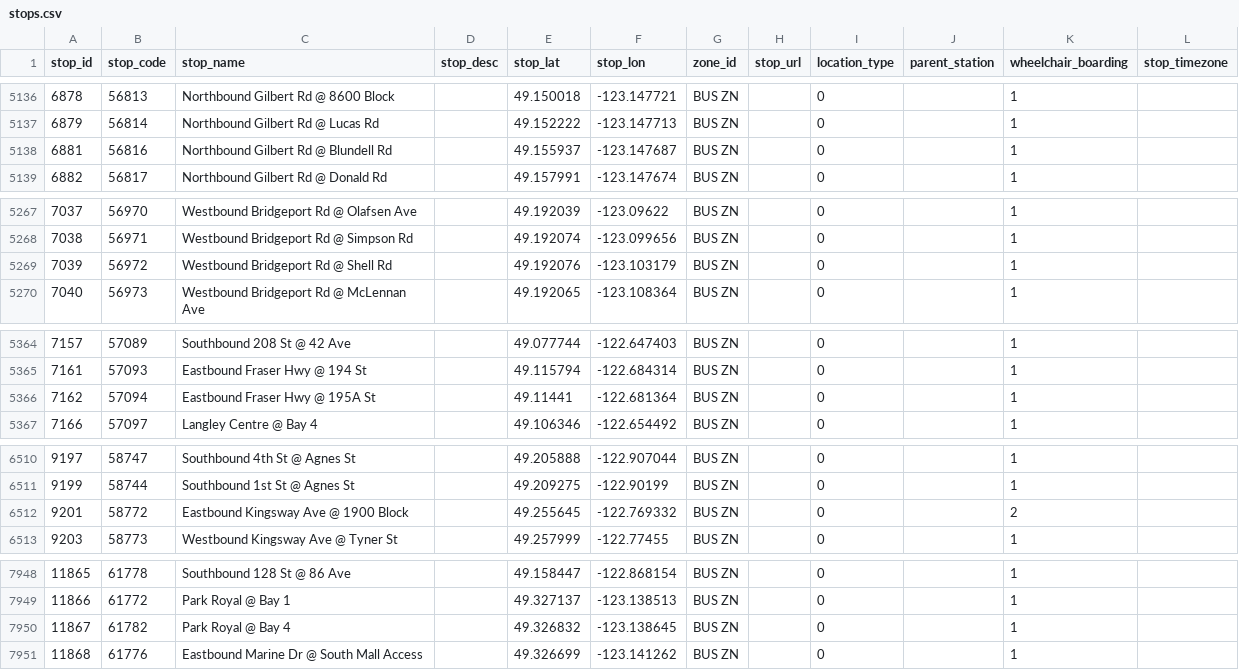
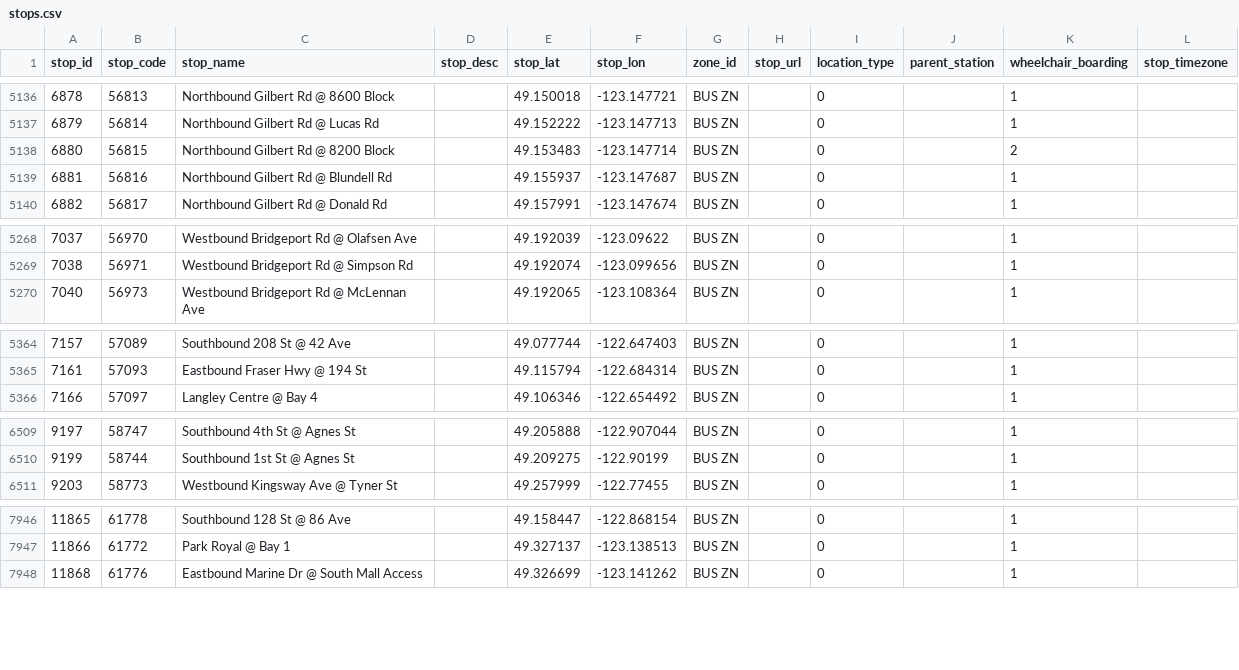
Before and after one commit to carsonyl/translink-derived-datasets, a CSV file: datasets/stops.csv, drawn as a sheet; only a part is shown, gaps mark what is left out; the diff covers the shown part only.

```diff
--- a/datasets/stops.csv
+++ b/datasets/stops.csv
@@ -5137,2 +5137,3 @@ stop_id,stop_code,stop_name,stop_desc,stop_lat,stop_lon,zone_id,stop_url,locatio
 6879,56814,Northbound Gilbert Rd @ Lucas Rd,,49.152222,-123.147713,BUS ZN,,0,,1,
+6880,56815,Northbound Gilbert Rd @ 8200 Block,,49.153483,-123.147714,BUS ZN,,0,,2,
 6881,56816,Northbound Gilbert Rd @ Blundell Rd,,49.155937,-123.147687,BUS ZN,,0,,1,
@@ -5268,3 +5269,2 @@ stop_id,stop_code,stop_name,stop_desc,stop_lat,stop_lon,zone_id,stop_url,locatio
 7038,56971,Westbound Bridgeport Rd @ Simpson Rd,,49.192074,-123.099656,BUS ZN,,0,,1,
-7039,56972,Westbound Bridgeport Rd @ Shell Rd,,49.192076,-123.103179,BUS ZN,,0,,1,
 7040,56973,Westbound Bridgeport Rd @ McLennan Ave,,49.192065,-123.108364,BUS ZN,,0,,1,
@@ -5365,3 +5365,2 @@ stop_id,stop_code,stop_name,stop_desc,stop_lat,stop_lon,zone_id,stop_url,locatio
 7161,57093,Eastbound Fraser Hwy @ 194 St,,49.115794,-122.684314,BUS ZN,,0,,1,
-7162,57094,Eastbound Fraser Hwy @ 195A St,,49.11441,-122.681364,BUS ZN,,0,,1,
 7166,57097,Langley Centre @ Bay 4,,49.106346,-122.654492,BUS ZN,,0,,1,
@@ -6511,3 +6510,2 @@ stop_id,stop_code,stop_name,stop_desc,stop_lat,stop_lon,zone_id,stop_url,locatio
 9199,58744,Southbound 1st St @ Agnes St,,49.209275,-122.90199,BUS ZN,,0,,1,
-9201,58772,Eastbound Kingsway Ave @ 1900 Block,,49.255645,-122.769332,BUS ZN,,0,,2,
 9203,58773,Westbound Kingsway Ave @ Tyner St,,49.257999,-122.77455,BUS ZN,,0,,1,
@@ -7949,3 +7947,2 @@ stop_id,stop_code,stop_name,stop_desc,stop_lat,stop_lon,zone_id,stop_url,locatio
 11866,61772,Park Royal @ Bay 1,,49.327137,-123.138513,BUS ZN,,0,,1,
-11867,61782,Park Royal @ Bay 4,,49.326832,-123.138645,BUS ZN,,0,,1,
 11868,61776,Eastbound Marine Dr @ South Mall Access,,49.326699,-123.141262,BUS ZN,,0,,1,
```
Also changed, not shown: 4 added rows, 2 removed rows and 10 edited cells elsewhere in this file, 1 other file.
